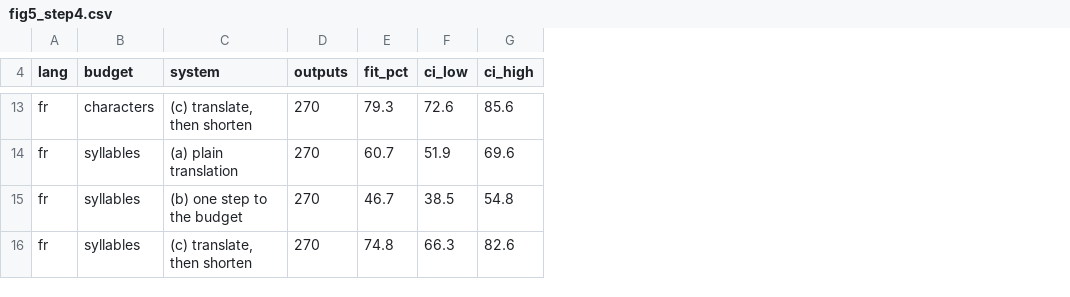
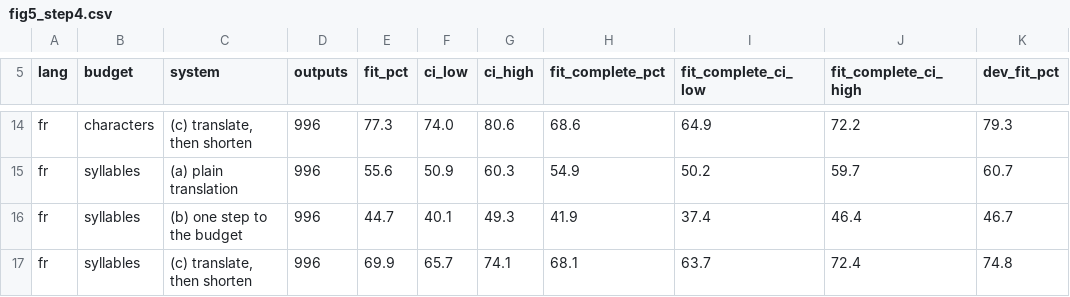
Before and after one commit to SONALAB-EU/sona-isochron, a CSV file: track_2b/docs/figures/fig5_step4.csv, drawn as a sheet; only a part is shown, gaps mark what is left out; addresses are those after the commit; the diff covers the shown part only; the diff names each change by its address in the sheet, - before the commit and + after, or states it on an @@ line.

```diff
--- a/track_2b/docs/figures/fig5_step4.csv
+++ b/track_2b/docs/figures/fig5_step4.csv
+column H (fit_complete_pct), rows 14-17: 68.6 | 54.9 | 41.9 | 68.1
+column I (fit_complete_ci_low), rows 14-17: 64.9 | 50.2 | 37.4 | 63.7
+column J (fit_complete_ci_high), rows 14-17: 72.2 | 59.7 | 46.4 | 72.4
+column K (dev_fit_pct), rows 14-17: 79.3 | 60.7 | 46.7 | 74.8
-D14:D17 (outputs): 270
+D14:D17 (outputs): 996
-E14 (fit_pct): 79.3
+E14 (fit_pct): 77.3
-F14 (ci_low): 72.6
+F14 (ci_low): 74.0
-G14 (ci_high): 85.6
+G14 (ci_high): 80.6
-E15 (fit_pct): 60.7
+E15 (fit_pct): 55.6
-F15 (ci_low): 51.9
+F15 (ci_low): 50.9
-G15 (ci_high): 69.6
+G15 (ci_high): 60.3
-E16 (fit_pct): 46.7
+E16 (fit_pct): 44.7
-F16 (ci_low): 38.5
+F16 (ci_low): 40.1
-G16 (ci_high): 54.8
+G16 (ci_high): 49.3
-E17 (fit_pct): 74.8
+E17 (fit_pct): 69.9
-F17 (ci_low): 66.3
+F17 (ci_low): 65.7
-G17 (ci_high): 82.6
+G17 (ci_high): 74.1
```
Also changed, not shown: 1 added row and 33 edited cells elsewhere in this file, track_2b/docs/figures/fig1_pipeline.csv, track_2b/docs/figures/fig2_compression.csv, 5 other files.
